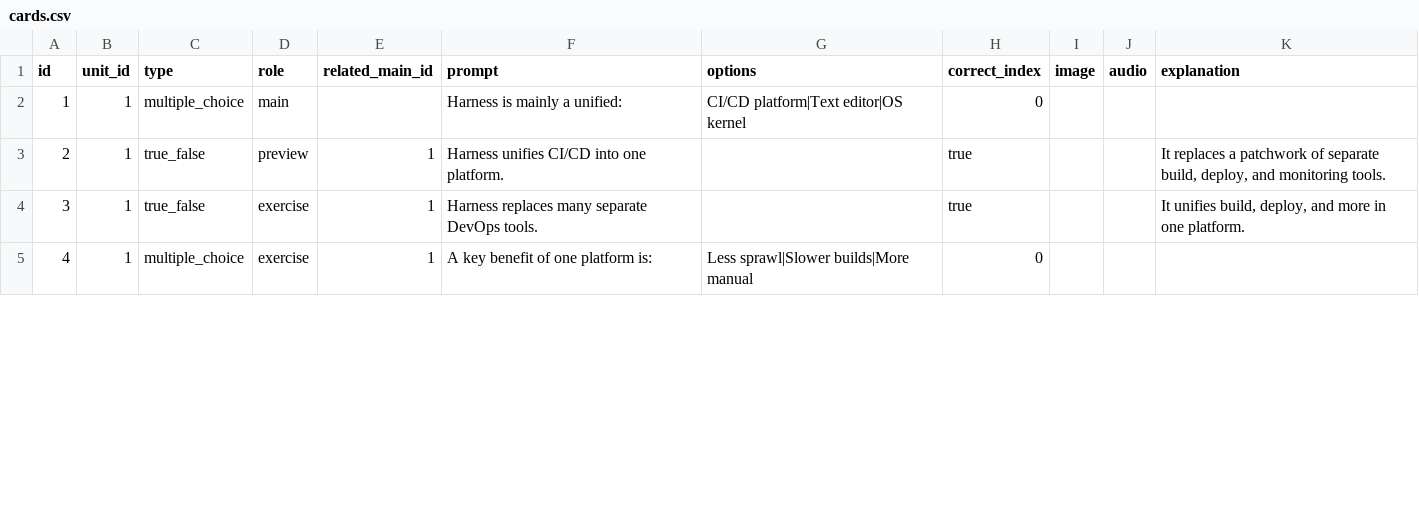
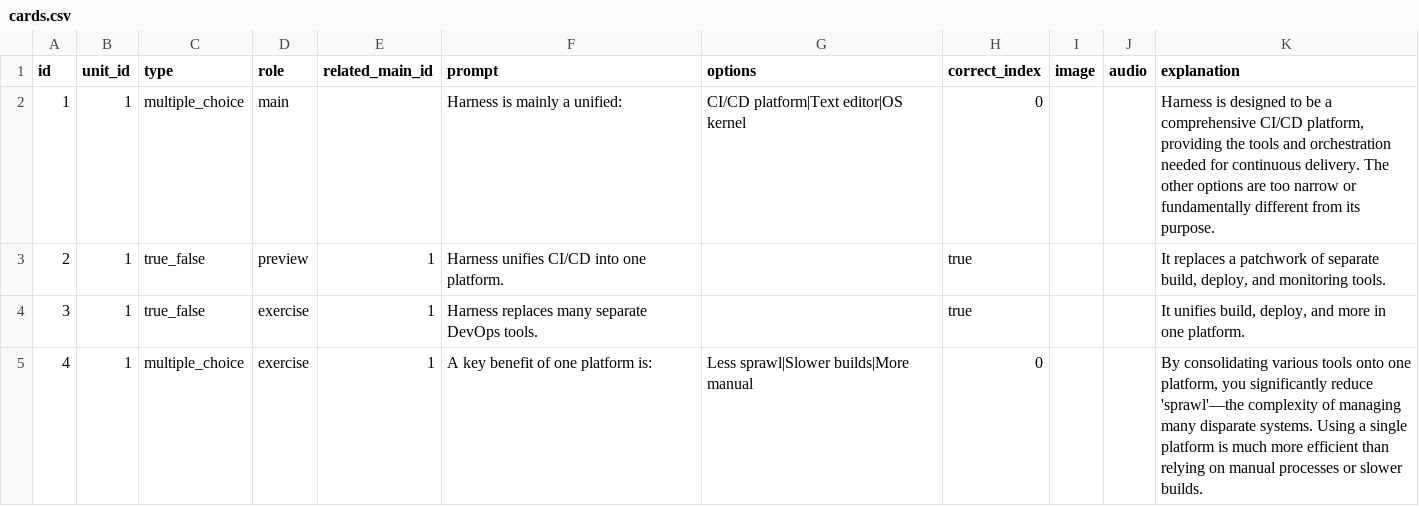
Before and after one commit to yaaddi-courses/harness, a CSV file: source/cards.csv, drawn as a sheet; only a part is shown; the diff covers the shown part only.

Commit message:
Write more explanations for cards that had none (retry of parse-failed batches)
15 more cards got a genuine explanation (140/180 total flagged now
covered). Course stays at 1.0.0.

```diff
--- a/source/cards.csv
+++ b/source/cards.csv
@@ -1,5 +1,5 @@
 id,unit_id,type,role,related_main_id,prompt,options,correct_index,image,audio,explanation
-1,1,multiple_choice,main,,Harness is mainly a unified:,CI/CD platform|Text editor|OS kernel,0,,,
+1,1,multiple_choice,main,,Harness is mainly a unified:,CI/CD platform|Text editor|OS kernel,0,,,"Harness is designed to be a comprehensive CI/CD platform, providing the tools and orchestration needed for continuous delivery. The other options are too narrow or fundamentally different from its purpose."
 2,1,true_false,preview,1,Harness unifies CI/CD into one platform.,,true,,,"It replaces a patchwork of separate build, deploy, and monitoring tools."
 3,1,true_false,exercise,1,Harness replaces many separate DevOps tools.,,true,,,"It unifies build, deploy, and more in one platform."
-4,1,multiple_choice,exercise,1,A key benefit of one platform is:,Less sprawl|Slower builds|More manual,0,,,
+4,1,multiple_choice,exercise,1,A key benefit of one platform is:,Less sprawl|Slower builds|More manual,0,,,"By consolidating various tools onto one platform, you significantly reduce 'sprawl'—the complexity of managing many disparate systems. Using a single platform is much more efficient than relying on manual processes or slower builds."
```
Also changed, not shown: 13 edited cells elsewhere in this file, 1 other file.
